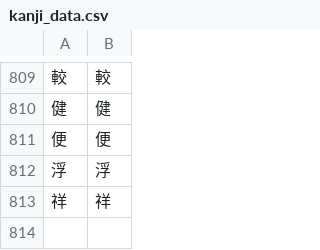
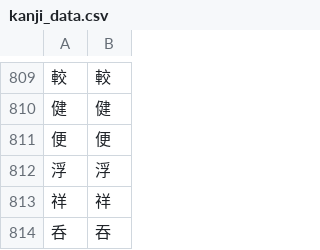
Before and after one commit to Dimyauwin/Koukijitentai-converter, a CSV file: kanji_data.csv, drawn as a sheet; only a part is shown, gaps mark what is left out; the diff names each change by its address in the sheet, - before the commit and + after, or states it on an @@ line.

Commit message:
Update kanji_data.csv

```diff
--- a/kanji_data.csv
+++ b/kanji_data.csv
+row 814: 呑 | 吞
```
